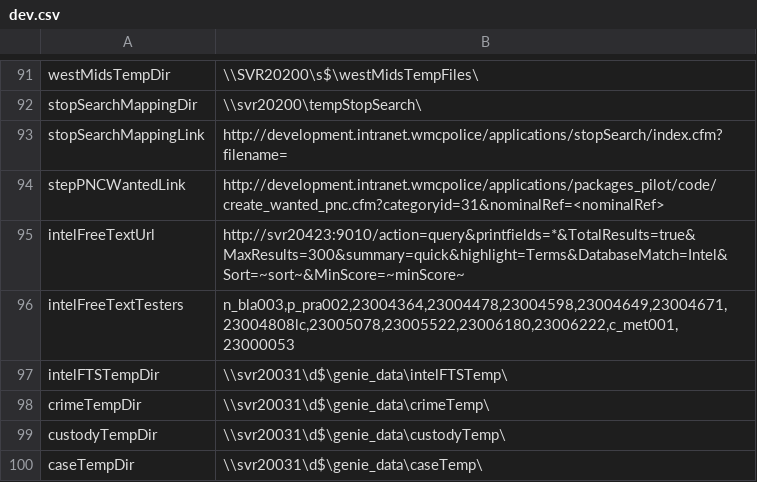
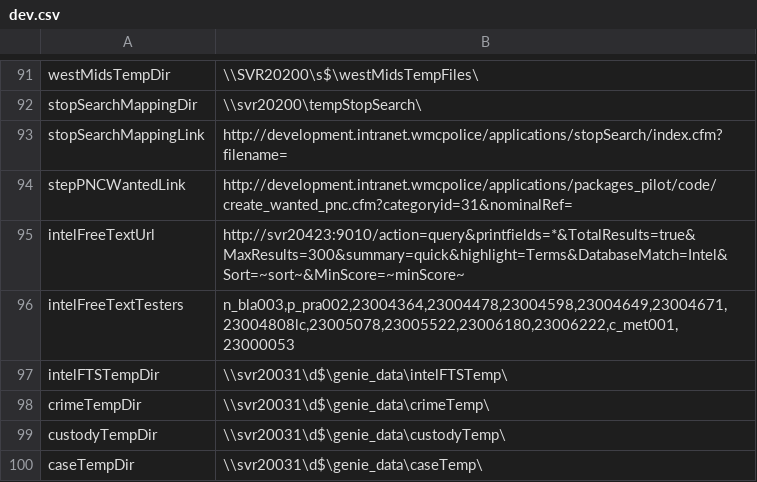
Before and after one commit to theGenieMan/genieAssets, a CSV file: lookups/environment/dev.csv, drawn as a sheet; only a part is shown, gaps mark what is left out.

```diff
--- a/lookups/environment/dev.csv
+++ b/lookups/environment/dev.csv
@@ -93,3 +93,3 @@ stopSearchMappingDir|\\svr20200\tempStopSearch\
 stopSearchMappingLink|http://development.intranet.wmcpolice/applications/stopSearch/index.cfm?filename=
-stepPNCWantedLink|http://development.intranet.wmcpolice/applications/packages_pilot/code/create_wanted_pnc.cfm?categoryid=31&nominalRef=<nominalRef>
+stepPNCWantedLink|http://development.intranet.wmcpolice/applications/packages_pilot/code/create_wanted_pnc.cfm?categoryid=31&nominalRef=
 intelFreeTextUrl|http://svr20423:9010/action=query&printfields=*&TotalResults=true&MaxResults=300&summary=quick&highlight=Terms&DatabaseMatch=Intel&Sort=~sort~&MinScore=~minScore~
```
Also changed, not shown: lookups/environment/live.csv, lookups/environment/live_uat.csv, 1 other file.
